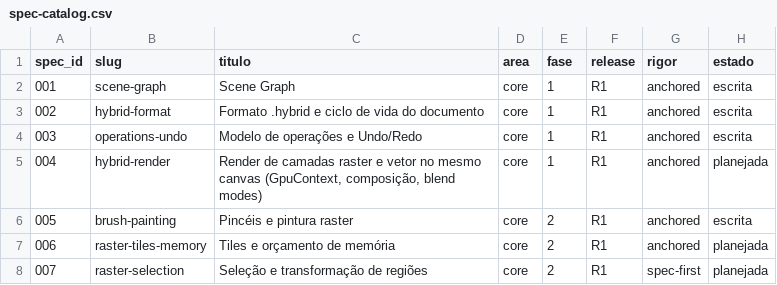
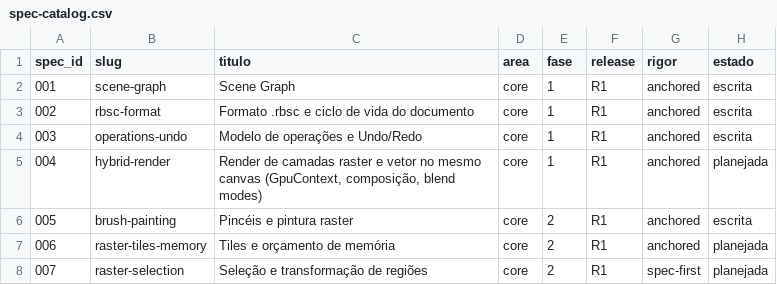
Before and after one commit to rabisco-studio/platform, a CSV file: docs/requirements/spec-catalog.csv, drawn as a sheet; only a part is shown.

```diff
--- a/docs/requirements/spec-catalog.csv
+++ b/docs/requirements/spec-catalog.csv
@@ -2,3 +2,3 @@ spec_id,slug,titulo,area,fase,release,rigor,estado
 001,scene-graph,Scene Graph,core,1,R1,anchored,escrita
-002,hybrid-format,Formato .hybrid e ciclo de vida do documento,core,1,R1,anchored,escrita
+002,rbsc-format,Formato .rbsc e ciclo de vida do documento,core,1,R1,anchored,escrita
 003,operations-undo,Modelo de operações e Undo/Redo,core,1,R1,anchored,escrita
```
Also changed, not shown: 37 other files.
